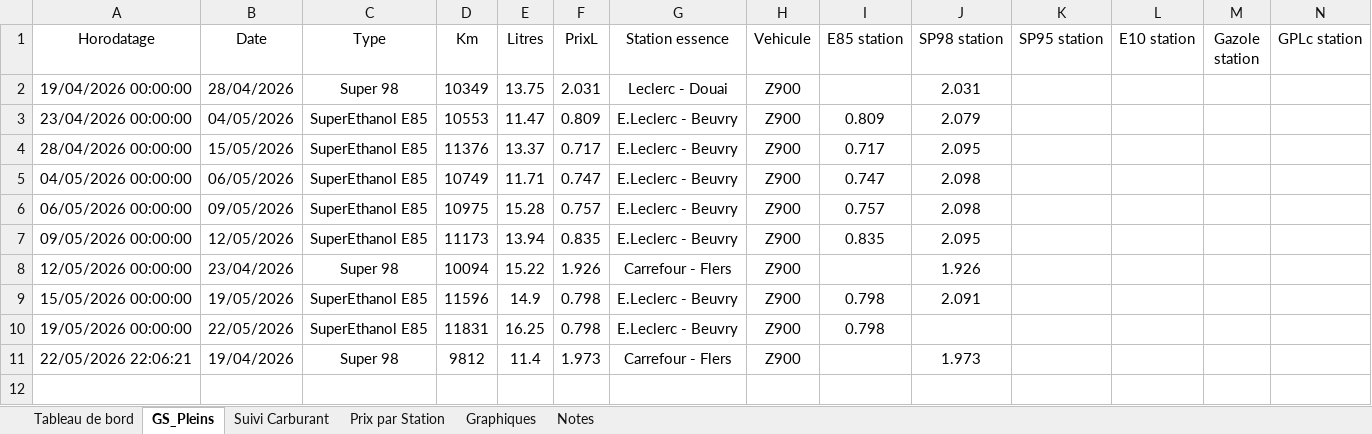
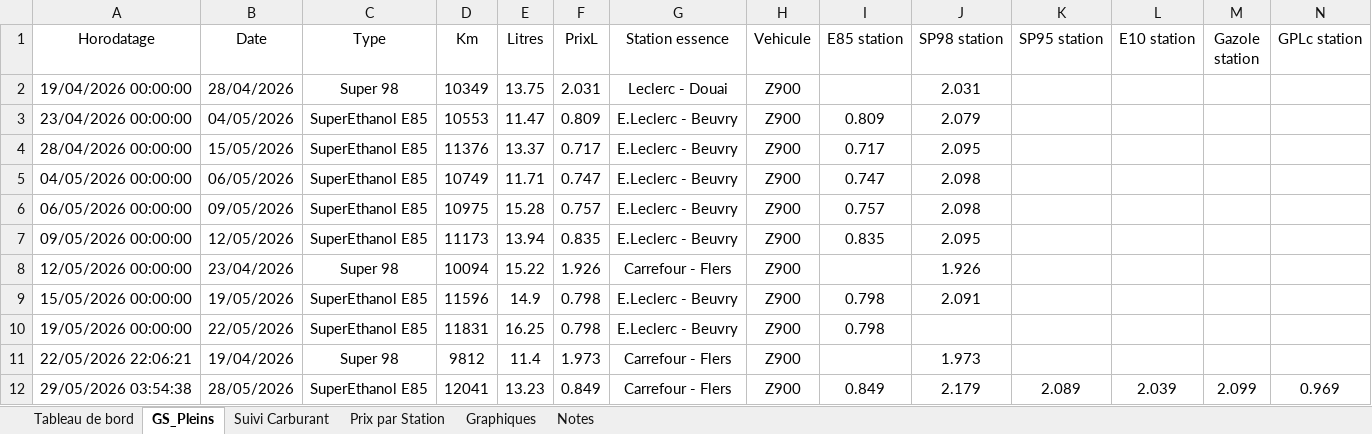
Before and after one commit to fdaubercy/suivi-conso-carburant, an Excel workbook: excel/Suivi conso E85.xlsm, sheet GS_Pleins, drawn as a sheet; only a part is shown; values as stored, in another font and other column widths than the file's, no borders; table styles not drawn; rows hold the shown columns only; the diff names each change by its address in the sheet, - before the commit and + after, or states it on an @@ line.

```diff
--- a/excel/Suivi conso E85.xlsm (sheet GS_Pleins)
+++ b/excel/Suivi conso E85.xlsm (sheet GS_Pleins)
+row 12: 29/05/2026 03:54:38 | 28/05/2026 | SuperEthanol E85 | 12041 | 13.23 | 0.849 | Carrefour - Flers | Z900 | 0.849 | 2.179 | 2.089 | 2.039 | 2.099 | 0.969
```
Also changed, not shown: sheet Notes, sheet Prix par Station, sheet Tableau de bord, sheet Suivi Carburant, 6 other files.
